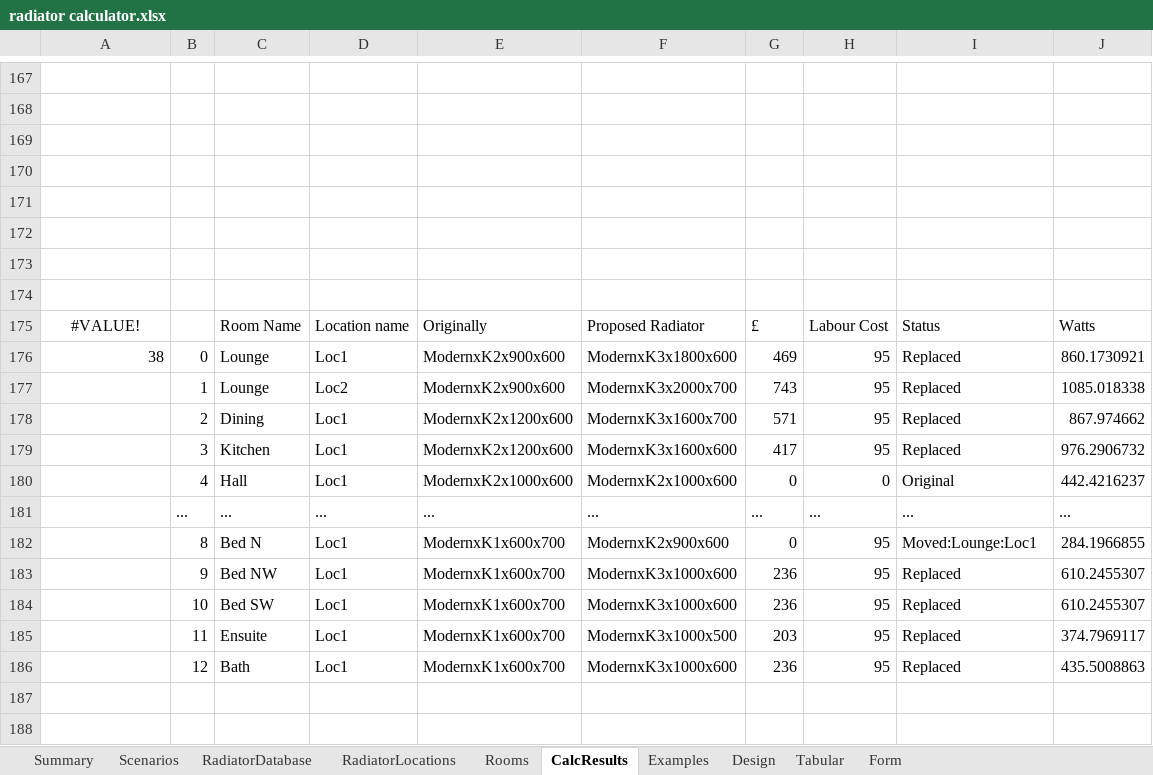
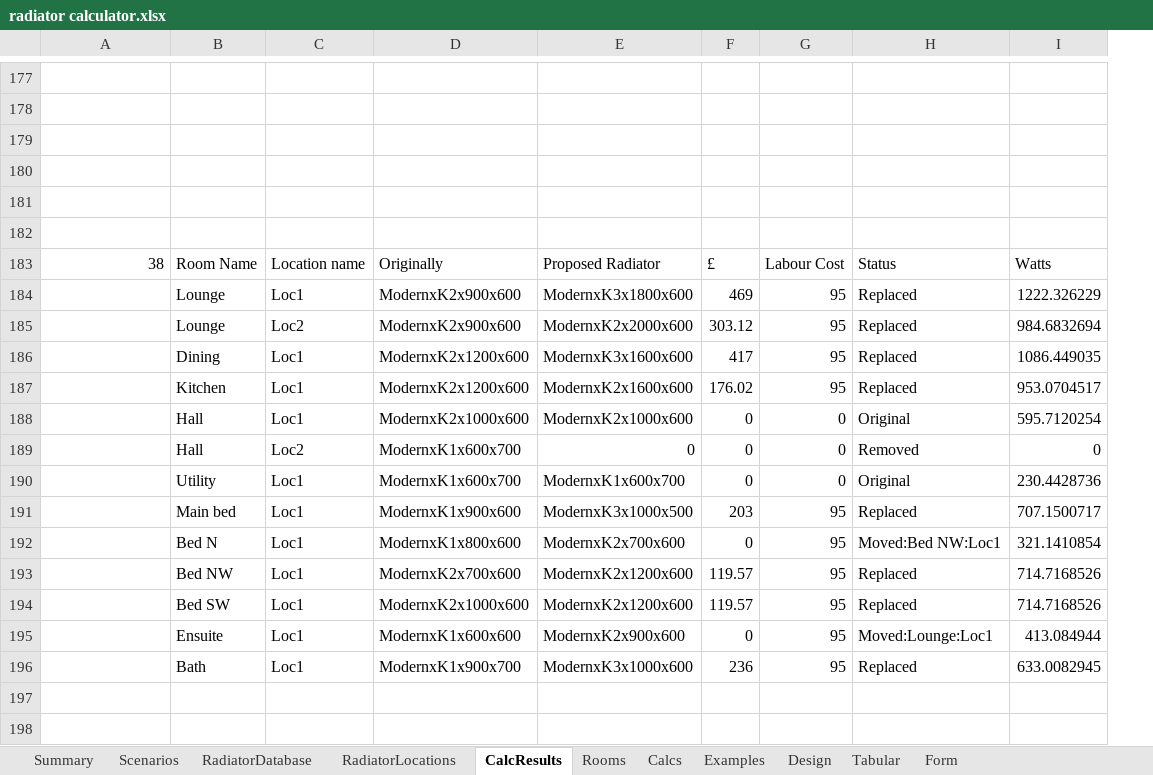
Before and after one commit to PhilipTB/radiators2, an Excel workbook: radiator calculator.xlsx, sheet CalcResults, drawn as a sheet; only a part is shown, gaps mark what is left out; values as stored, in another font and other column widths than the file's, no borders; removed rows and columns are numbered as before the commit, all else as after; the diff covers the shown part only; the diff names each change by its address in the sheet, - before the commit and + after, or states it on an @@ line.

```diff
--- a/radiator calculator.xlsx (sheet CalcResults)
+++ b/radiator calculator.xlsx (sheet CalcResults)
+sheet tab: Calcs
@@ sheet tab order changed: Summary | Scenarios | RadiatorDatabase | RadiatorLocations | CalcResults | Rooms | Calcs | Examples | Design | Tabular | Form @@
-column B, row 176: 0; rows 179-180: 3 | 4; rows 182-186: 8 | 9 | 10 | 11 | 12
-column J, rows 175-176: Watts | 860.1730921; rows 179-180: 976.2906732 | 442.4216237; rows 182-186: 284.1966855 | 610.2455307 | 610.2455307 | 374.7969117 | 435.5008863
+column I, rows 183-184: Watts | 1222.326229; row 186: 1086.449035; row 188: 595.7120254; rows 192-196: 321.1410854 | 714.7168526 | 714.7168526 | 413.084944 | 633.0082945
-row 173: (empty)
-row 174: (empty)
-A183: #VALUE!
+A183: 38
-A183 alignment: center
+A183 alignment: right
-A184: 38
+A184: (empty)
-row 177:  | 1 | Lounge | Loc2 | ModernxK2x900x600 | ModernxK3x2000x700 | 743 | 95 | Replaced | 1085.018338
-row 178:  | 2 | Dining | Loc1 | ModernxK2x1200x600 | ModernxK3x1600x700 | 571 | 95 | Replaced | 867.974662
+row 185:  | Lounge | Loc2 | ModernxK2x900x600 | ModernxK2x2000x600 | 303.12 | 95 | Replaced | 984.6832694
-B186: Kitchen
+B186: Dining
@@ row 129 moved to row 187: Kitchen @@
-row 181:  | ... | ... | ... | ... | ... | ... | ... | ... | ...
+row 189:  | Hall | Loc2 | ModernxK1x600x700 | 0 | 0 | 0 | Removed | 0
+row 190:  | Utility | Loc1 | ModernxK1x600x700 | ModernxK1x600x700 | 0 | 0 | Original | 230.4428736
+row 191:  | Main bed | Loc1 | ModernxK1x900x600 | ModernxK3x1000x500 | 203 | 95 | Replaced | 707.1500717
-D192: ModernxK1x600x700
+D192: ModernxK1x800x600
-E192: ModernxK2x900x600
+E192: ModernxK2x700x600
-H192: Moved:Lounge:Loc1
+H192: Moved:Bed NW:Loc1
-D193: ModernxK1x600x700
+D193: ModernxK2x700x600
-E193:E194: ModernxK3x1000x600
+E193:E194: ModernxK2x1200x600
-F193:F194: 236
+F193:F194: 119.57
-D194: ModernxK1x600x700
+D194: ModernxK2x1000x600
-D195: ModernxK1x600x700
+D195: ModernxK1x600x600
-E195: ModernxK3x1000x500
+E195: ModernxK2x900x600
-F195: 203
+F195: 0
-H195: Replaced
+H195: Moved:Lounge:Loc1
-D196: ModernxK1x600x700
+D196: ModernxK1x900x700
```
Also changed, not shown: 45 added rows, 34 removed rows, 4 moved rows, 134 edited cells and cell formats elsewhere in this sheet, sheet Rooms, sheet Scenarios, sheet RadiatorLocations, sheet RadiatorDatabase, formulas that keep their value, 5 other files.
